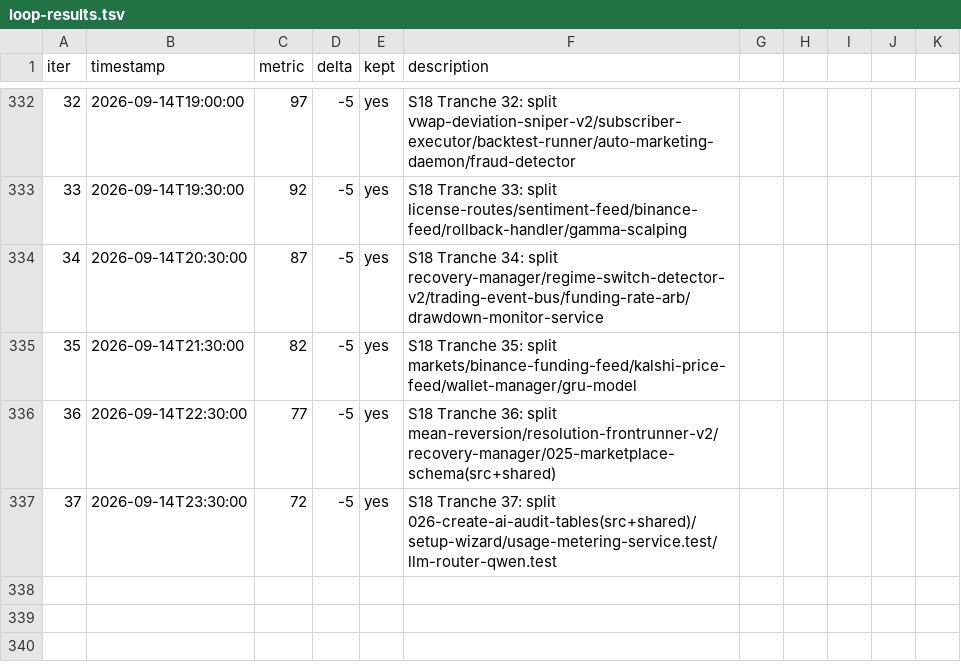
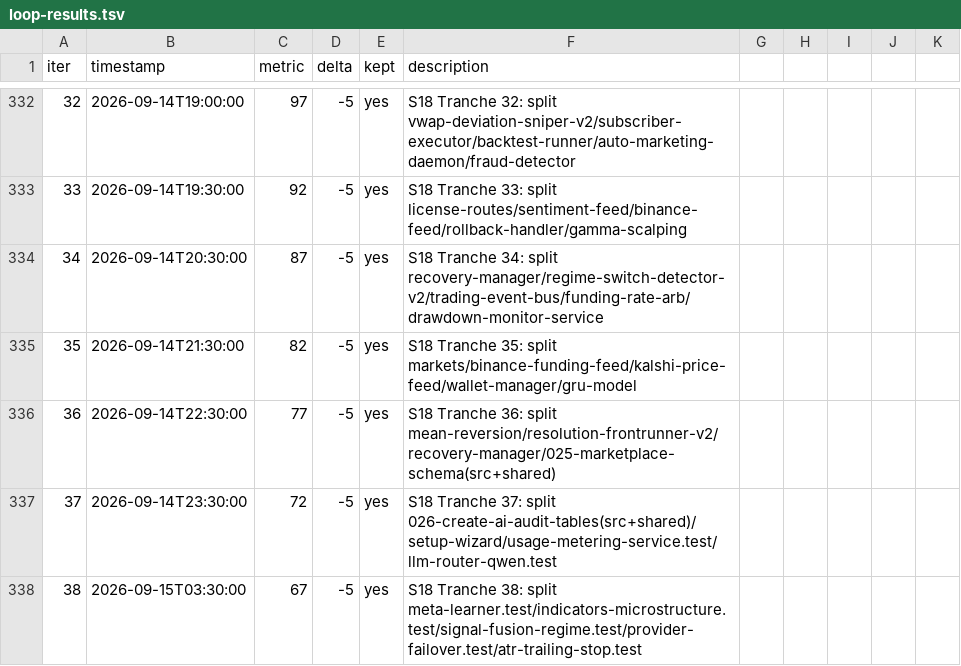
Before and after one commit to minhlongs/algo-trader, a TSV file: loop-results.tsv, drawn as a sheet; only a part is shown, gaps mark what is left out.

```diff
--- a/loop-results.tsv
+++ b/loop-results.tsv
@@ -337 +337,2 @@ iter	timestamp	metric	delta	kept	description
 37	2026-09-14T23:30:00	72	-5	yes	S18 Tranche 37: split 026-create-ai-audit-tables(src+shared)/setup-wizard/usage-metering-service.test/llm-router-qwen.test
+38	2026-09-15T03:30:00	67	-5	yes	S18 Tranche 38: split meta-learner.test/indicators-microstructure.test/signal-fusion-regime.test/provider-failover.test/atr-trailing-stop.test
```
Also changed, not shown: 20 other files.
